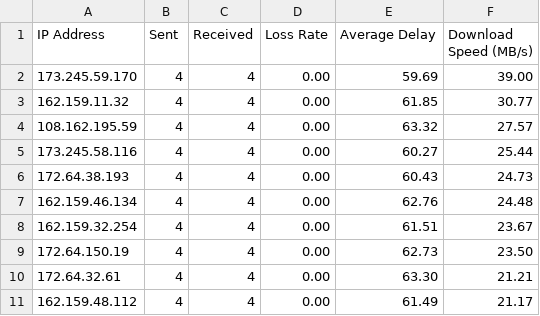
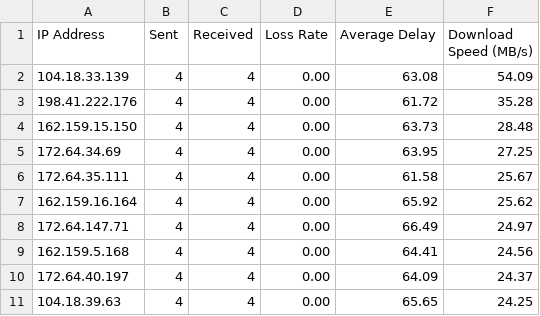
Before and after one commit to zhjmoses/FZ-CT-BestIP, a CSV file: current/result.csv, drawn as a sheet; only a part is shown; the diff covers the shown part only.

```diff
--- a/current/result.csv
+++ b/current/result.csv
@@ -1,11 +1,11 @@
 IP Address,Sent,Received,Loss Rate,Average Delay,Download Speed (MB/s)
-173.245.59.170,4,4,0.00,59.69,39.00
-162.159.11.32,4,4,0.00,61.85,30.77
-108.162.195.59,4,4,0.00,63.32,27.57
-173.245.58.116,4,4,0.00,60.27,25.44
-172.64.38.193,4,4,0.00,60.43,24.73
-162.159.46.134,4,4,0.00,62.76,24.48
-162.159.32.254,4,4,0.00,61.51,23.67
-172.64.150.19,4,4,0.00,62.73,23.50
-172.64.32.61,4,4,0.00,63.30,21.21
-162.159.48.112,4,4,0.00,61.49,21.17
+104.18.33.139,4,4,0.00,63.08,54.09
+198.41.222.176,4,4,0.00,61.72,35.28
+162.159.15.150,4,4,0.00,63.73,28.48
+172.64.34.69,4,4,0.00,63.95,27.25
+172.64.35.111,4,4,0.00,61.58,25.67
+162.159.16.164,4,4,0.00,65.92,25.62
+172.64.147.71,4,4,0.00,66.49,24.97
+162.159.5.168,4,4,0.00,64.41,24.56
+172.64.40.197,4,4,0.00,64.09,24.37
+104.18.39.63,4,4,0.00,65.65,24.25
```
Also changed, not shown: 1 added row, 1 removed row and 27 edited cells elsewhere in this file, 5 other files.
